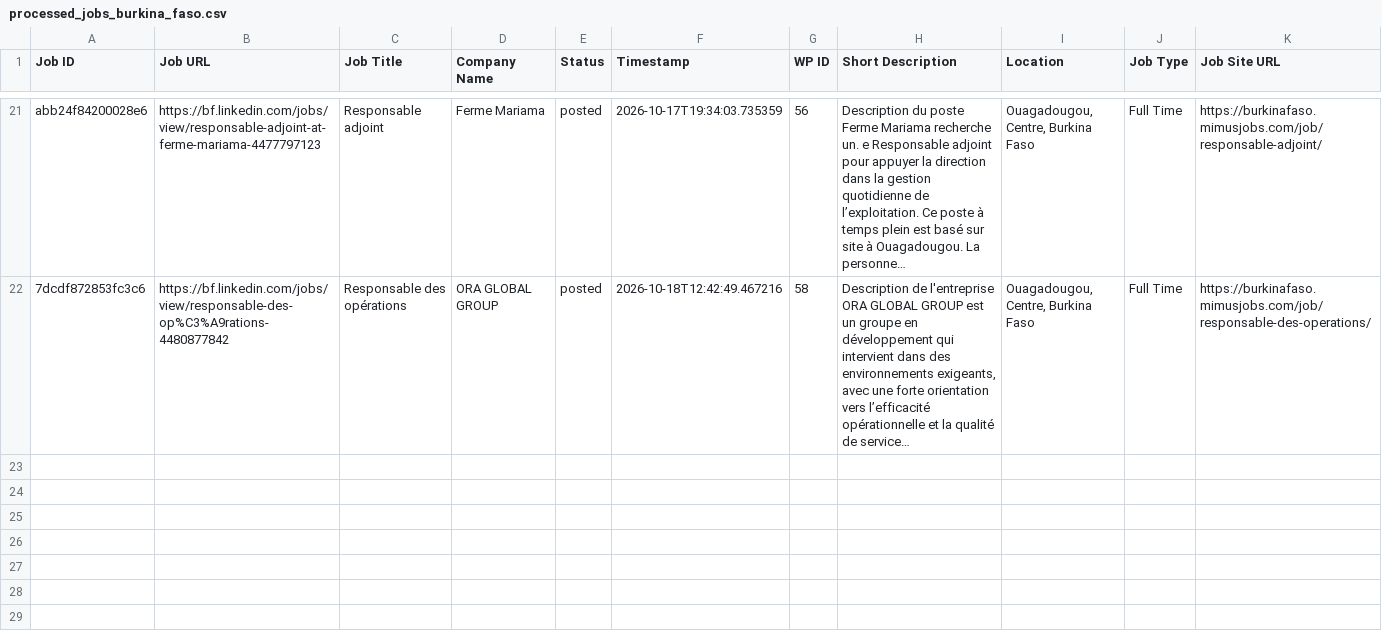
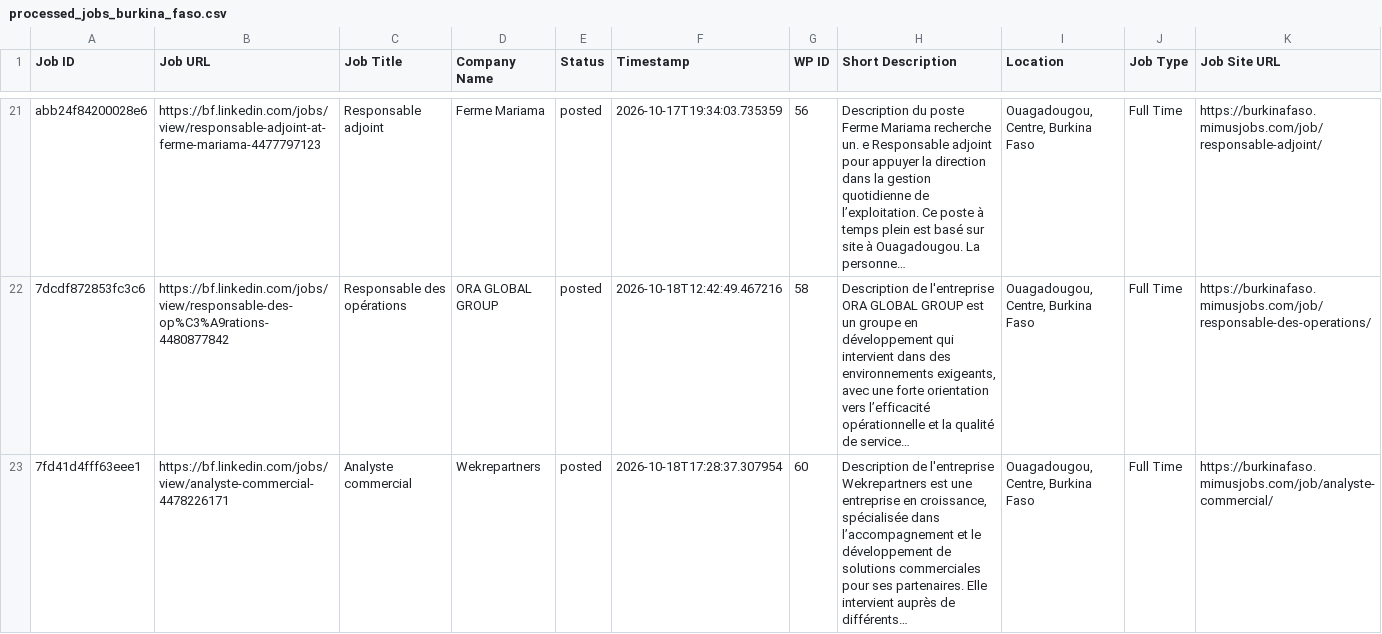
Before and after one commit to vindoky/bf, a CSV file: processed_jobs_burkina_faso.csv, drawn as a sheet; only a part is shown, gaps mark what is left out.

```diff
--- a/processed_jobs_burkina_faso.csv
+++ b/processed_jobs_burkina_faso.csv
@@ -22 +22,2 @@ abb24f84200028e6,https://bf.linkedin.com/jobs/view/responsable-adjoint-at-ferme-
 7dcdf872853fc3c6,https://bf.linkedin.com/jobs/view/responsable-des-op%C3%A9rations-4480877842,Responsable des opérations,ORA GLOBAL GROUP,posted,2026-10-18T12:42:49.467216,58,"Description de l'entreprise ORA GLOBAL GROUP est un groupe en développement qui intervient dans des environnements exigeants, avec une forte orientation vers l’efficacité opérationnelle et la qualité de service…","Ouagadougou, Centre, Burkina Faso",Full Time,https://burkinafaso.mimusjobs.com/job/responsable-des-operations/
+7fd41d4fff63eee1,https://bf.linkedin.com/jobs/view/analyste-commercial-4478226171,Analyste commercial,Wekrepartners,posted,2026-10-18T17:28:37.307954,60,"Description de l'entreprise Wekrepartners est une entreprise en croissance, spécialisée dans l’accompagnement et le développement de solutions commerciales pour ses partenaires. Elle intervient auprès de différents…","Ouagadougou, Centre, Burkina Faso",Full Time,https://burkinafaso.mimusjobs.com/job/analyste-commercial/
```
